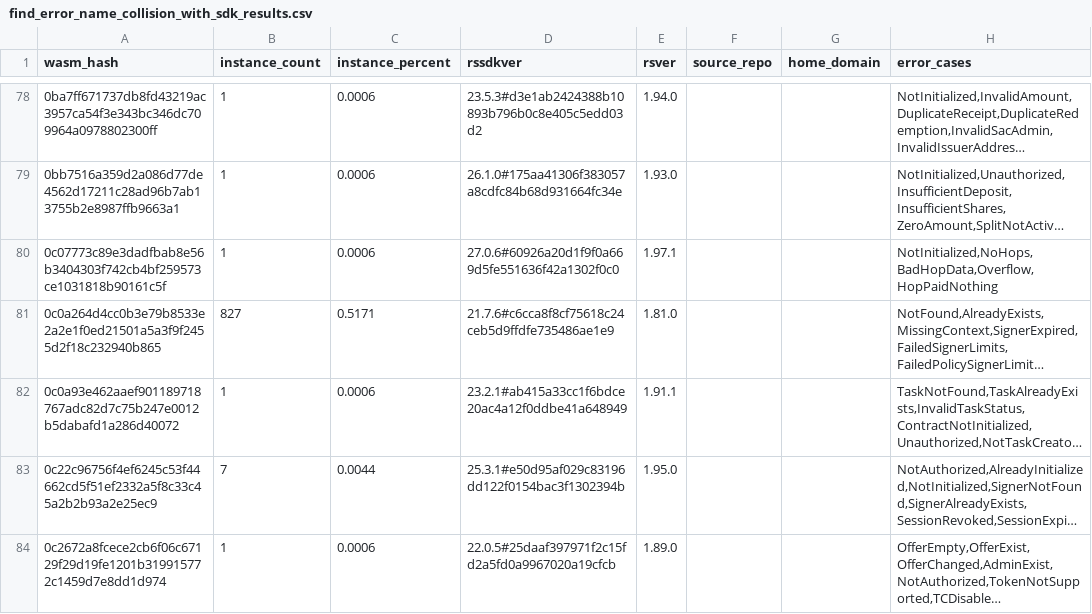
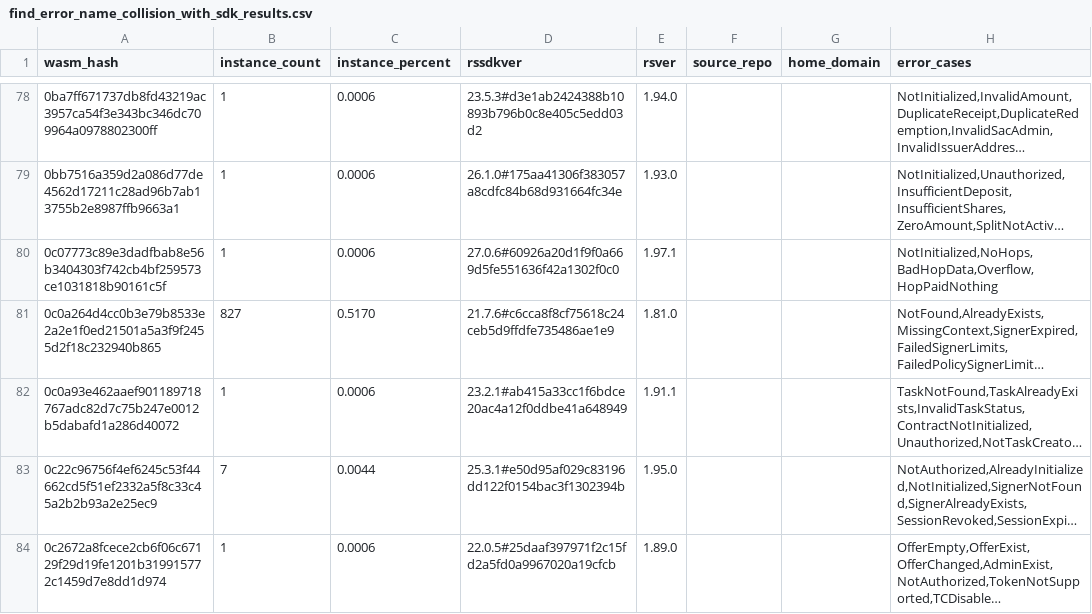
Before and after one commit to drebelsky/contract-wasms, a CSV file: analysis/find_error_name_collision_with_sdk_results.csv, drawn as a sheet; only a part is shown, gaps mark what is left out; long unchanged cells end in …; the diff covers the shown part only; the diff names each change by its address in the sheet, - before the commit and + after, or states it on an @@ line.

```diff
--- a/analysis/find_error_name_collision_with_sdk_results.csv
+++ b/analysis/find_error_name_collision_with_sdk_results.csv
-C81 (instance_percent): 0.5171
+C81 (instance_percent): 0.5170
```
Also changed, not shown: 1 added row and 3 edited cells elsewhere in this file, analysis/count_instances_per_wasm.csv, analysis/dupe-code.csv, 25 other files.
